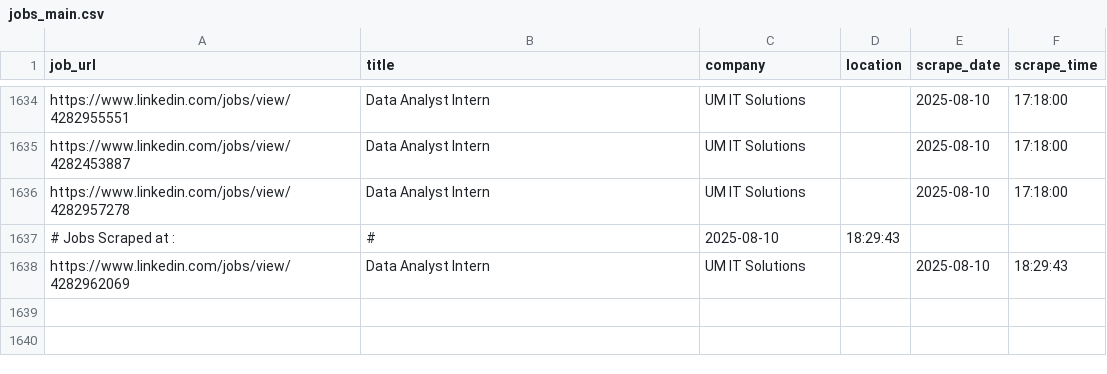
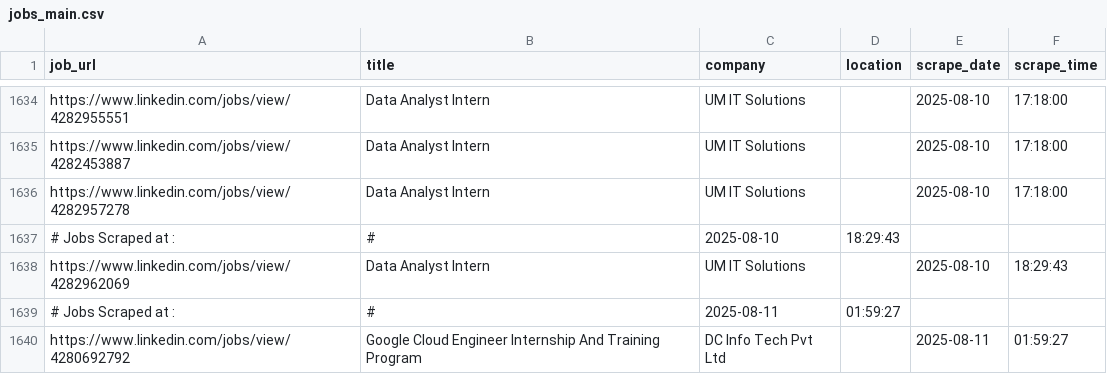
Before and after one commit to ANKIT0017/AUTO-search, a CSV file: jobs_main.csv, drawn as a sheet; only a part is shown, gaps mark what is left out; the diff names each change by its address in the sheet, - before the commit and + after, or states it on an @@ line.

```diff
--- a/jobs_main.csv
+++ b/jobs_main.csv
+row 1639: # Jobs Scraped at : | # | 2025-08-11 | 01:59:27
+row 1640: https://www.linkedin.com/jobs/view/4280692792 | Google Cloud Engineer Internship And Training Program | DC Info Tech Pvt Ltd |  | 2025-08-11 | 01:59:27
```
